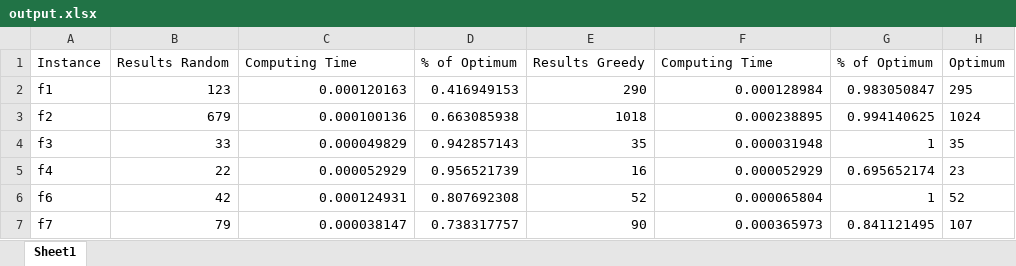
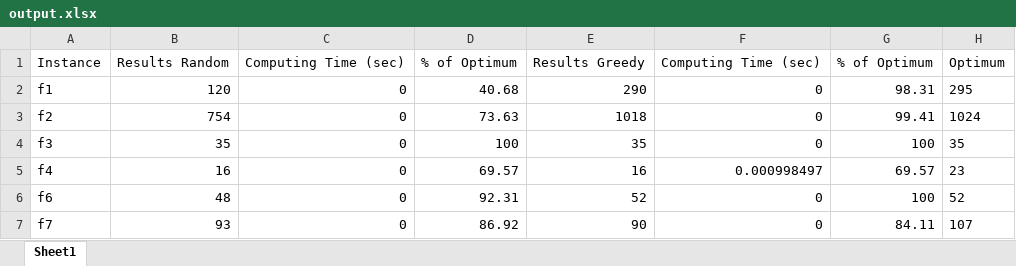
Before and after one commit to Broncks/researchlab, an Excel workbook: proj1/outputfiles/output.xlsx, sheet Sheet1, drawn as a sheet; only a part is shown; values as stored, in another font and other column widths than the file's, no borders; the diff covers the shown part only; the diff names each change by its address in the sheet, - before the commit and + after, or states it on an @@ line.

```diff
--- a/proj1/outputfiles/output.xlsx (sheet Sheet1)
+++ b/proj1/outputfiles/output.xlsx (sheet Sheet1)
-C1: Computing Time
+C1: Computing Time (sec)
-F1: Computing Time
+F1: Computing Time (sec)
-B2: 123
+B2: 120
-C2: 0.000120163
+C2: 0
-D2: 0.416949153
+D2: 40.68
-F2: 0.000128984
+F2: 0
-G2: 0.983050847
+G2: 98.31
-B3: 679
+B3: 754
-C3: 0.000100136
+C3: 0
-D3: 0.663085938
+D3: 73.63
-F3: 0.000238895
+F3: 0
-G3: 0.994140625
+G3: 99.41
-B4: 33
+B4: 35
-C4: 0.000049829
+C4: 0
-D4: 0.942857143
+D4: 100
-F4: 0.000031948
+F4: 0
-G4: 1
+G4: 100
-B5: 22
+B5: 16
-C5: 0.000052929
+C5: 0
-D5: 0.956521739
+D5: 69.57
-F5: 0.000052929
+F5: 0.000998497
-G5: 0.695652174
+G5: 69.57
-B6: 42
+B6: 48
-C6: 0.000124931
+C6: 0
-D6: 0.807692308
+D6: 92.31
-F6: 0.000065804
+F6: 0
-G6: 1
+G6: 100
-B7: 79
+B7: 93
-C7: 0.000038147
+C7: 0
-D7: 0.738317757
+D7: 86.92
-F7: 0.000365973
+F7: 0
-G7: 0.841121495
+G7: 84.11
```
Also changed, not shown: 15 edited cells elsewhere in this sheet, 3 other files.
